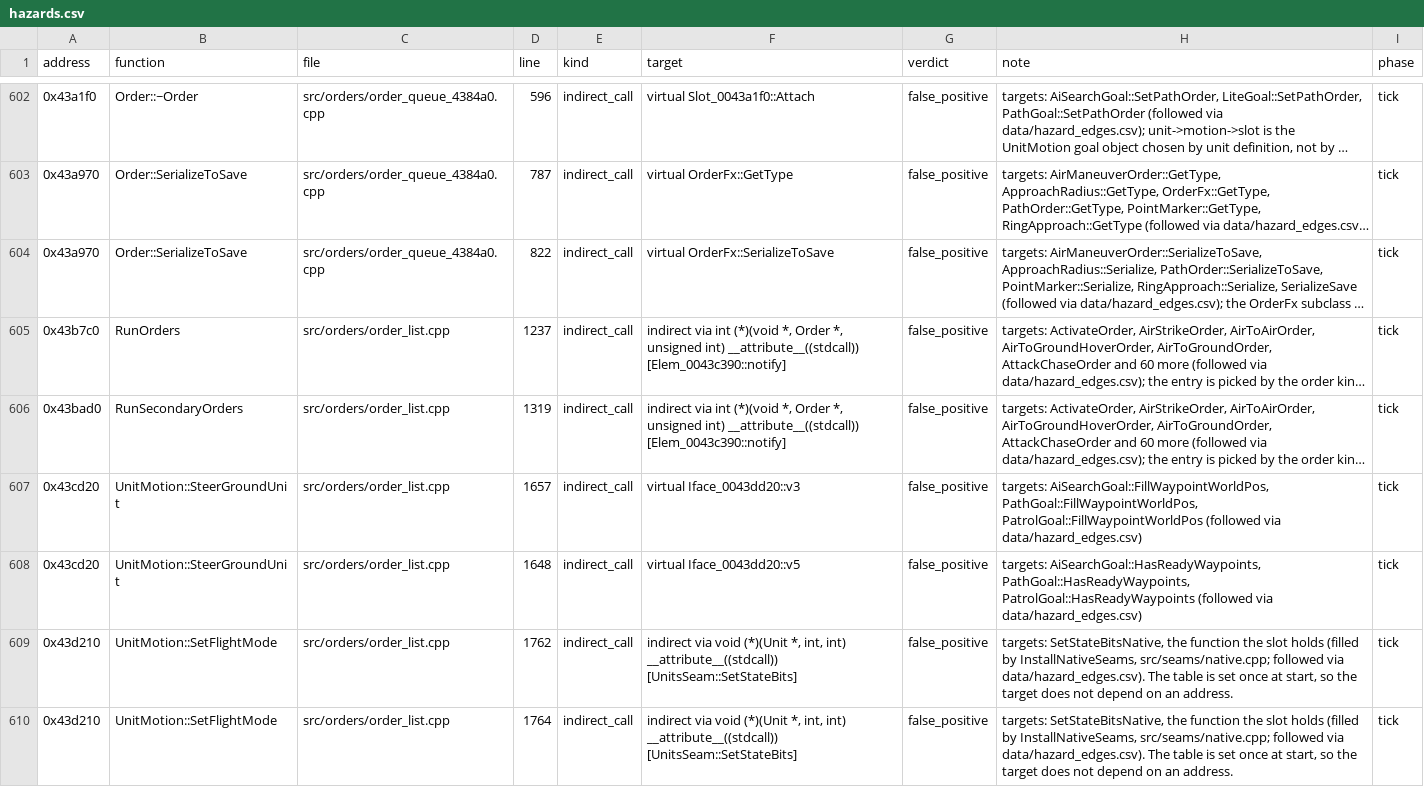
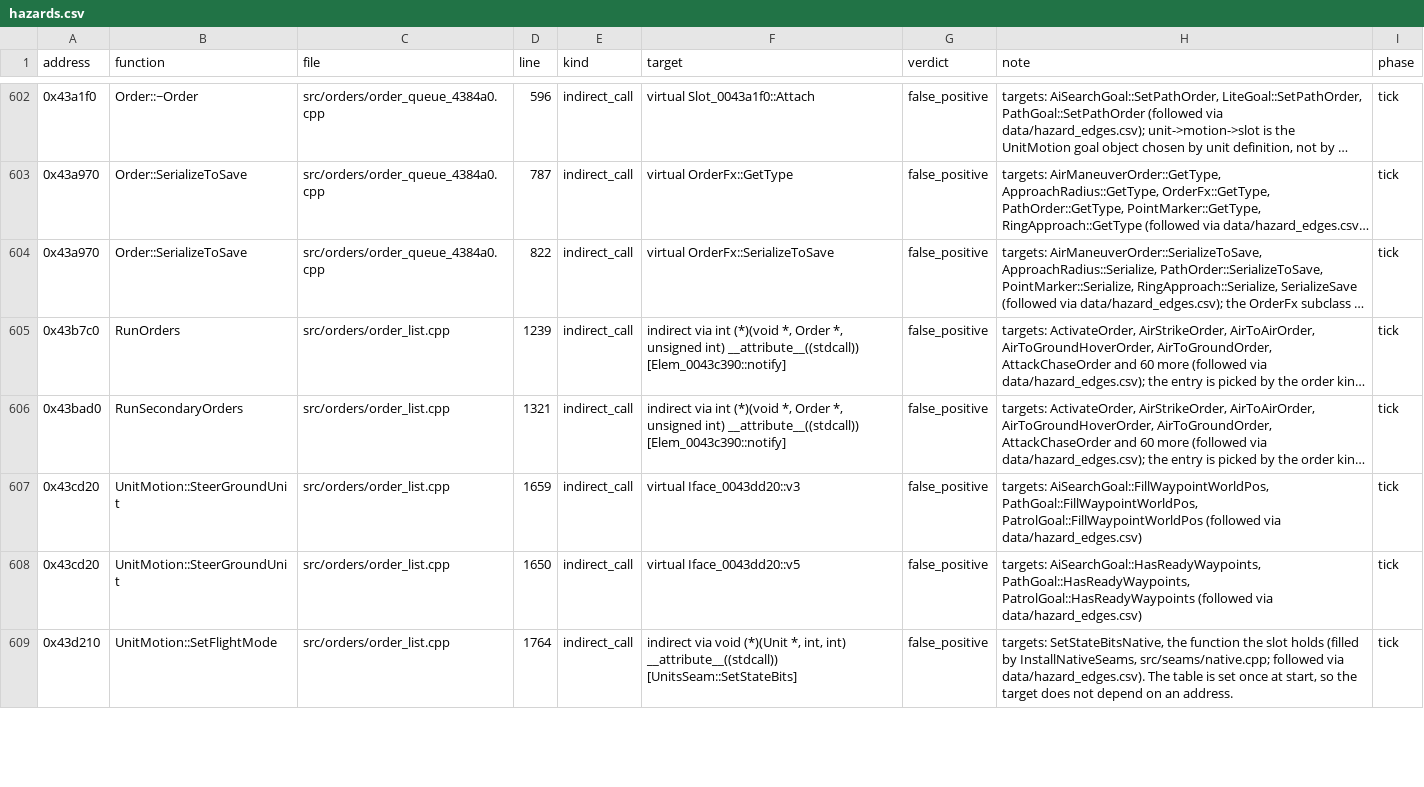
Before and after one commit to Thaldren-Archive-Forks/byte-tactics-moddable, a CSV file: data/hazards.csv, drawn as a sheet; only a part is shown, gaps mark what is left out; long unchanged cells end in …; removed rows and columns are numbered as before the commit, all else as after; the diff covers the shown part only; the diff names each change by its address in the sheet, - before the commit and + after, or states it on an @@ line.

```diff
--- a/data/hazards.csv
+++ b/data/hazards.csv
-D605 (line): 1237
+D605 (line): 1239
-D606 (line): 1319
+D606 (line): 1321
-D607 (line): 1657
+D607 (line): 1659
-D608 (line): 1648
+D608 (line): 1650
-row 609: 0x43d210 | UnitMotion::SetFlightMode | src/orders/order_list.cpp | 1762 | indirect_call | indirect via void (*)(Unit *, int, int) __attribute__((stdcall)) [UnitsSeam::SetStateBits] | false_positive | targets: SetStateBitsNative, the function the slot holds (filled by InstallNativeSeams, src/seams/native.cpp; followed via data/hazard_edges.csv). The table is set once at start, so the target does not depend on an address. | tick
```
Also changed, not shown: 2 added rows, 1 removed row and 126 edited cells elsewhere in this file, data/coupling.csv, data/state_classes.csv, 4 other files.
